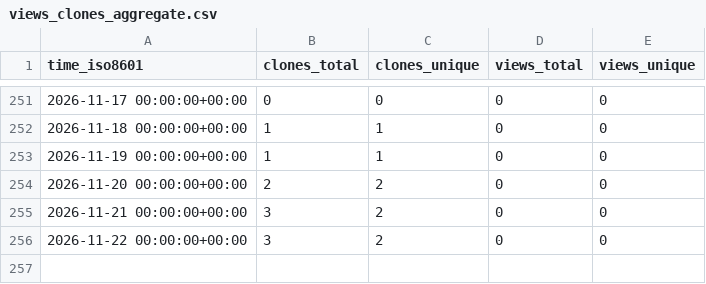
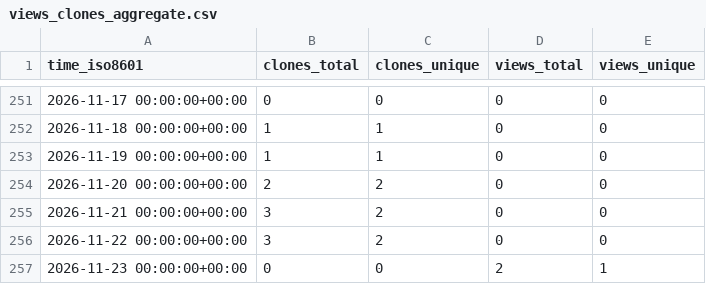
Before and after one commit to arikusi/repo-stats, a CSV file: arikusi/supervis/ghrs-data/views_clones_aggregate.csv, drawn as a sheet; only a part is shown, gaps mark what is left out.

```diff
--- a/arikusi/supervis/ghrs-data/views_clones_aggregate.csv
+++ b/arikusi/supervis/ghrs-data/views_clones_aggregate.csv
@@ -256 +256,2 @@ time_iso8601,clones_total,clones_unique,views_total,views_unique
 2026-11-22 00:00:00+00:00,3,2,0,0
+2026-11-23 00:00:00+00:00,0,0,2,1
```
Also changed, not shown: 1 other file.
